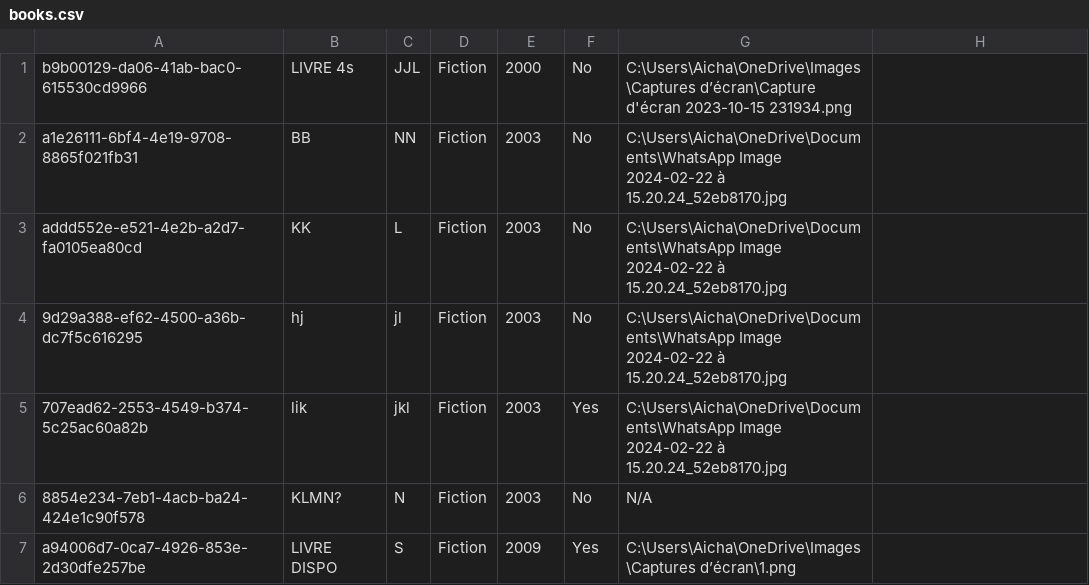
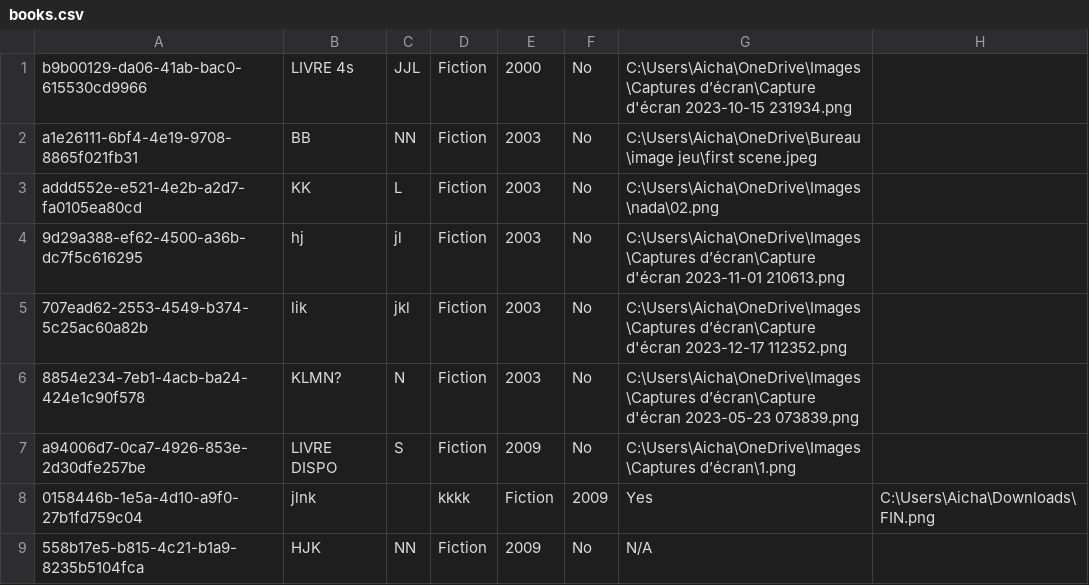
Before and after one commit to XiannaS/Gestionbibli, a CSV file: src/main/java/database/books.csv, drawn as a sheet.

```diff
--- a/src/main/java/database/books.csv
+++ b/src/main/java/database/books.csv
@@ -1,7 +1,9 @@
 b9b00129-da06-41ab-bac0-615530cd9966,LIVRE 4s,JJL,Fiction,2000,No,C:\Users\Aicha\OneDrive\Images\Captures d’écran\Capture d'écran 2023-10-15 231934.png
-a1e26111-6bf4-4e19-9708-8865f021fb31,BB,NN,Fiction,2003,No,C:\Users\Aicha\OneDrive\Documents\WhatsApp Image 2024-02-22 à 15.20.24_52eb8170.jpg
-addd552e-e521-4e2b-a2d7-fa0105ea80cd,KK,L,Fiction,2003,No,C:\Users\Aicha\OneDrive\Documents\WhatsApp Image 2024-02-22 à 15.20.24_52eb8170.jpg
-9d29a388-ef62-4500-a36b-dc7f5c616295,hj,jl,Fiction,2003,No,C:\Users\Aicha\OneDrive\Documents\WhatsApp Image 2024-02-22 à 15.20.24_52eb8170.jpg
-707ead62-2553-4549-b374-5c25ac60a82b,lik,jkl,Fiction,2003,Yes,C:\Users\Aicha\OneDrive\Documents\WhatsApp Image 2024-02-22 à 15.20.24_52eb8170.jpg
-8854e234-7eb1-4acb-ba24-424e1c90f578,KLMN?,N,Fiction,2003,No,N/A
-a94006d7-0ca7-4926-853e-2d30dfe257be,LIVRE DISPO,S,Fiction,2009,Yes,C:\Users\Aicha\OneDrive\Images\Captures d’écran\1.png
+a1e26111-6bf4-4e19-9708-8865f021fb31,BB,NN,Fiction,2003,No,C:\Users\Aicha\OneDrive\Bureau\image jeu\first scene.jpeg
+addd552e-e521-4e2b-a2d7-fa0105ea80cd,KK,L,Fiction,2003,No,C:\Users\Aicha\OneDrive\Images\nada\02.png
+9d29a388-ef62-4500-a36b-dc7f5c616295,hj,jl,Fiction,2003,No,C:\Users\Aicha\OneDrive\Images\Captures d’écran\Capture d'écran 2023-11-01 210613.png
+707ead62-2553-4549-b374-5c25ac60a82b,lik,jkl,Fiction,2003,No,C:\Users\Aicha\OneDrive\Images\Captures d’écran\Capture d'écran 2023-12-17 112352.png
+8854e234-7eb1-4acb-ba24-424e1c90f578,KLMN?,N,Fiction,2003,No,C:\Users\Aicha\OneDrive\Images\Captures d’écran\Capture d'écran 2023-05-23 073839.png
+a94006d7-0ca7-4926-853e-2d30dfe257be,LIVRE DISPO,S,Fiction,2009,No,C:\Users\Aicha\OneDrive\Images\Captures d’écran\1.png
+0158446b-1e5a-4d10-a9f0-27b1fd759c04,jlnk,,kkkk,Fiction,2009,Yes,C:\Users\Aicha\Downloads\FIN.png
+558b17e5-b815-4c21-b1a9-8235b5104fca,HJK,NN,Fiction,2009,No,N/A
```
Also changed, not shown: 17 other files.
